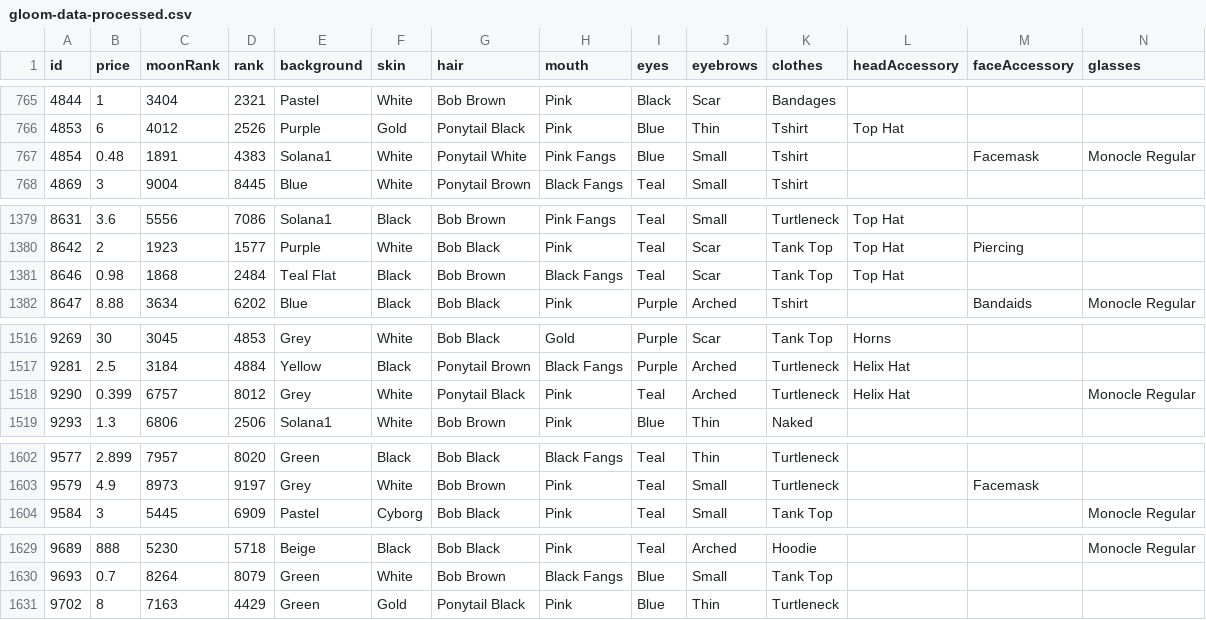
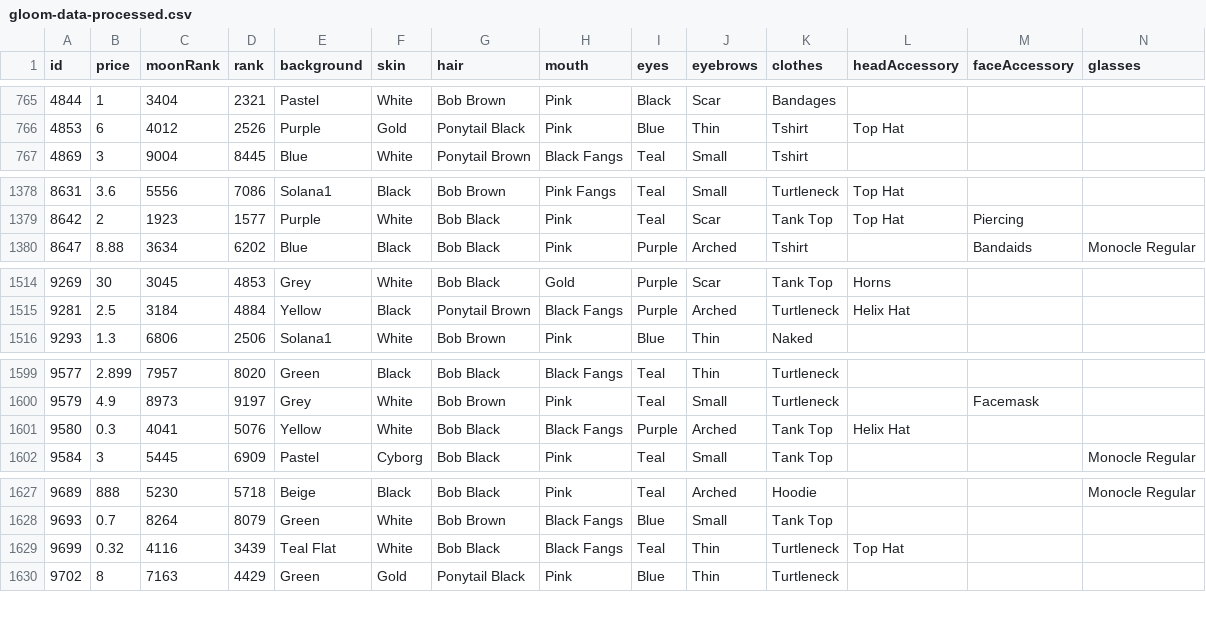
Before and after one commit to nobodykr/solanart-gloom-monitor, a CSV file: gloom-data-processed.csv, drawn as a sheet; only a part is shown, gaps mark what is left out; removed rows and columns are numbered as before the commit, all else as after; rows hold the shown columns only; the diff covers the shown part only; the diff names each change by its address in the sheet, - before the commit and + after, or states it on an @@ line.

Commit message:
Flat: latest data (2021-11-05T21:11:05.987Z) {   "date": "2021-11-05T21:11:05.987Z",   "files": [     {       "name": "gloom-data-processed.csv",       "deltaBytes": -35,       "source": "https://qzlsklfacc.medianetwork.cloud/nft_for_sale?collection=gloompunk"     },     {       "name": "gloom-data.json",       "deltaBytes": -53,       "source": "https://qzlsklfacc.medianetwork.cloud/nft_for_sale?collection=gloompunk"     }   ] }

```diff
--- a/gloom-data-processed.csv
+++ b/gloom-data-processed.csv
-row 767: 4854 | 0.48 | 1891 | 4383 | Solana1 | White | Ponytail White | Pink Fangs | Blue | Small | Tshirt |  | Facemask | Monocle Regular
-row 1381: 8646 | 0.98 | 1868 | 2484 | Teal Flat | Black | Bob Brown | Black Fangs | Teal | Scar | Tank Top | Top Hat
-row 1518: 9290 | 0.399 | 6757 | 8012 | Grey | White | Ponytail Black | Pink | Teal | Arched | Turtleneck | Helix Hat |  | Monocle Regular
+row 1601: 9580 | 0.3 | 4041 | 5076 | Yellow | White | Bob Black | Black Fangs | Purple | Arched | Tank Top | Helix Hat
+row 1629: 9699 | 0.32 | 4116 | 3439 | Teal Flat | White | Bob Black | Black Fangs | Teal | Thin | Turtleneck | Top Hat
```
Also changed, not shown: 1 added row and 1 edited cell elsewhere in this file, 1 other file.
